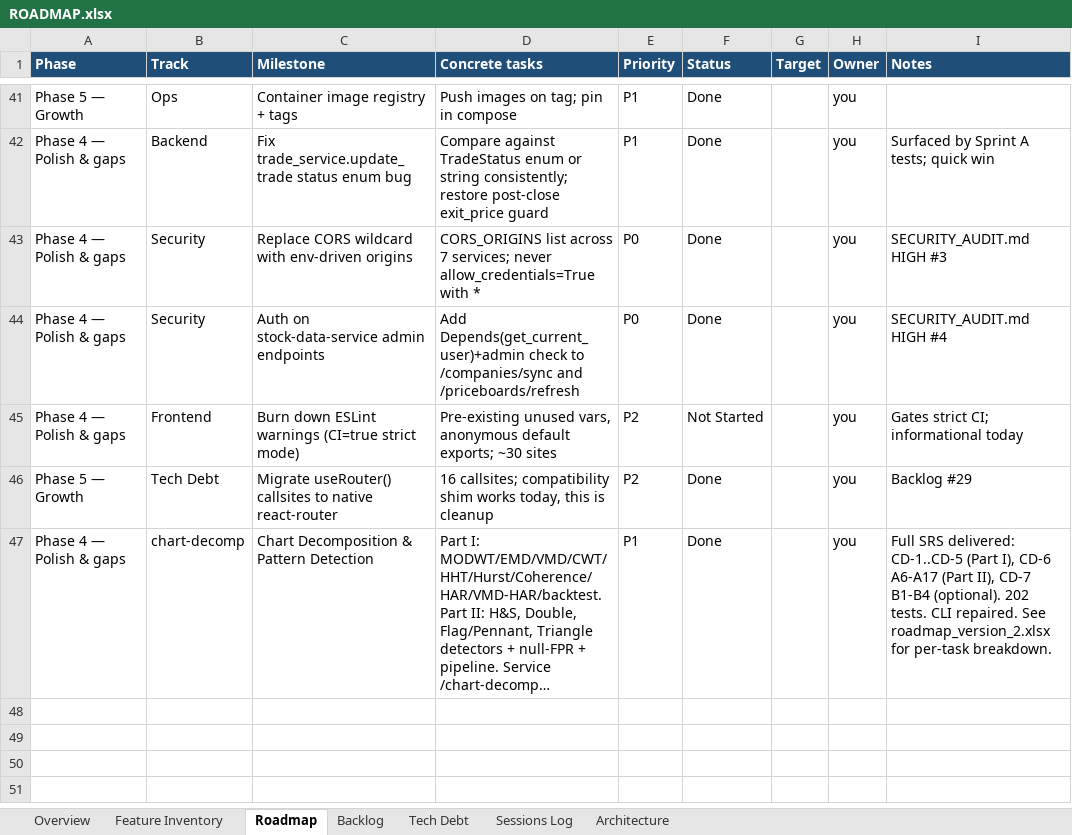
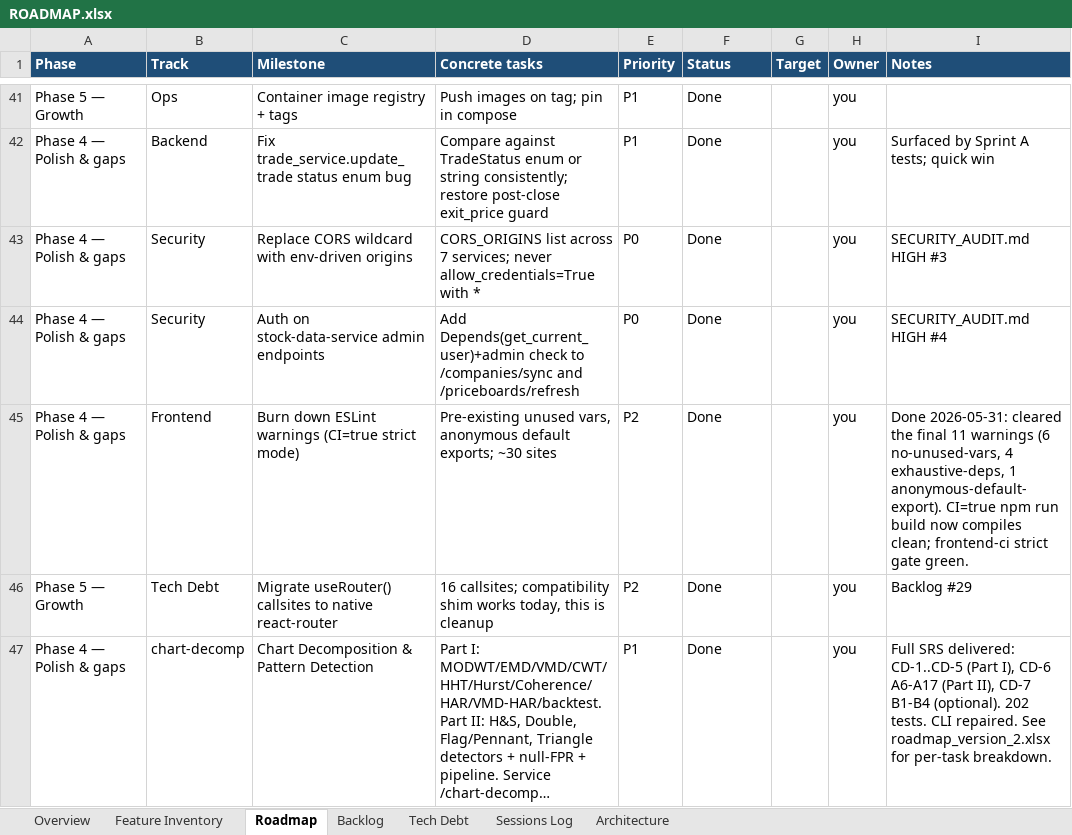
Before and after one commit to Tuanph1970/all_projects, an Excel workbook: stockpredict/ROADMAP.xlsx, sheet Roadmap, drawn as a sheet; only a part is shown, gaps mark what is left out; long unchanged cells end in …; values as stored, in another font and other column widths than the file's, no borders; conditional formats not drawn; the diff names each change by its address in the sheet, - before the commit and + after, or states it on an @@ line.

```diff
--- a/stockpredict/ROADMAP.xlsx (sheet Roadmap)
+++ b/stockpredict/ROADMAP.xlsx (sheet Roadmap)
-F45 (Status): Not Started
+F45 (Status): Done
-I45 (Notes): Gates strict CI; informational today
+I45 (Notes): Done 2026-05-31: cleared the final 11 warnings (6 no-unused-vars, 4 exhaustive-deps, 1 anonymous-default-export). CI=true npm run build now compiles clean; frontend-ci strict gate green.
```
Also changed, not shown: sheet Sessions Log, sheet Backlog.
